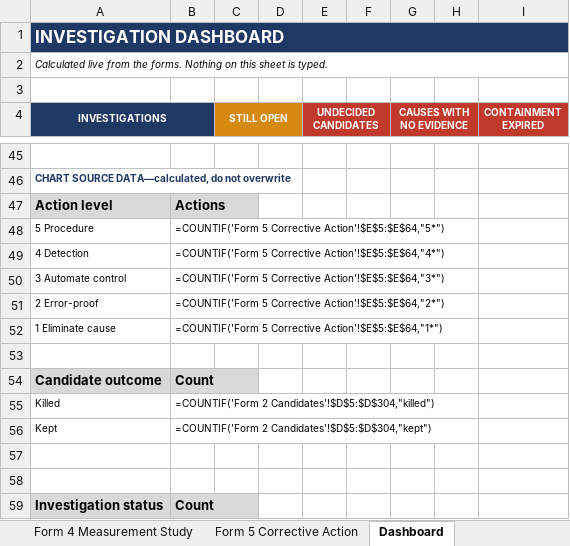
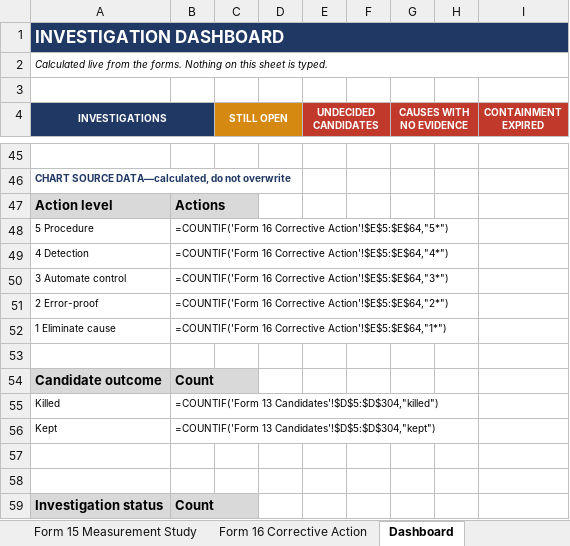
Before and after one commit to thenorwoodfiles/Norwood-Resources, an Excel workbook: Companion-Workbooks/Candidate_Register_Workbook.xlsx, sheet Dashboard, drawn as a sheet; only a part is shown, gaps mark what is left out; values as stored, in another font and other column widths than the file's, no borders; formulas without a stored value are shown as written; charts and pictures not drawn; the diff covers the shown part only; the diff names each change by its address in the sheet, - before the commit and + after, or states it on an @@ line.

```diff
--- a/Companion-Workbooks/Candidate_Register_Workbook.xlsx (sheet Dashboard)
+++ b/Companion-Workbooks/Candidate_Register_Workbook.xlsx (sheet Dashboard)
-sheet tab: Form 4 Measurement Study
+sheet tab: Form 15 Measurement Study
-sheet tab: Form 5 Corrective Action
+sheet tab: Form 16 Corrective Action
-B48: =COUNTIF('Form 5 Corrective Action'!$E$5:$E$64,"5*")
+B48: =COUNTIF('Form 16 Corrective Action'!$E$5:$E$64,"5*")
-B49: =COUNTIF('Form 5 Corrective Action'!$E$5:$E$64,"4*")
+B49: =COUNTIF('Form 16 Corrective Action'!$E$5:$E$64,"4*")
-B50: =COUNTIF('Form 5 Corrective Action'!$E$5:$E$64,"3*")
+B50: =COUNTIF('Form 16 Corrective Action'!$E$5:$E$64,"3*")
-B51: =COUNTIF('Form 5 Corrective Action'!$E$5:$E$64,"2*")
+B51: =COUNTIF('Form 16 Corrective Action'!$E$5:$E$64,"2*")
-B52: =COUNTIF('Form 5 Corrective Action'!$E$5:$E$64,"1*")
+B52: =COUNTIF('Form 16 Corrective Action'!$E$5:$E$64,"1*")
-B55: =COUNTIF('Form 2 Candidates'!$D$5:$D$304,"killed")
+B55: =COUNTIF('Form 13 Candidates'!$D$5:$D$304,"killed")
-B56: =COUNTIF('Form 2 Candidates'!$D$5:$D$304,"kept")
+B56: =COUNTIF('Form 13 Candidates'!$D$5:$D$304,"kept")
```
Also changed, not shown: 10 edited cells elsewhere in this sheet, sheet Form 15 Measurement Study, sheet START HERE, sheet WELCOME, sheet Cover, sheet LICENCE, sheet About, 3 more sheets, other sheet tabs, Companion-Workbooks/Finding_Register_Workbook.xlsx, Companion-Workbooks/Knowledge_Inventory_Workbook.xlsx, 2 other files.
